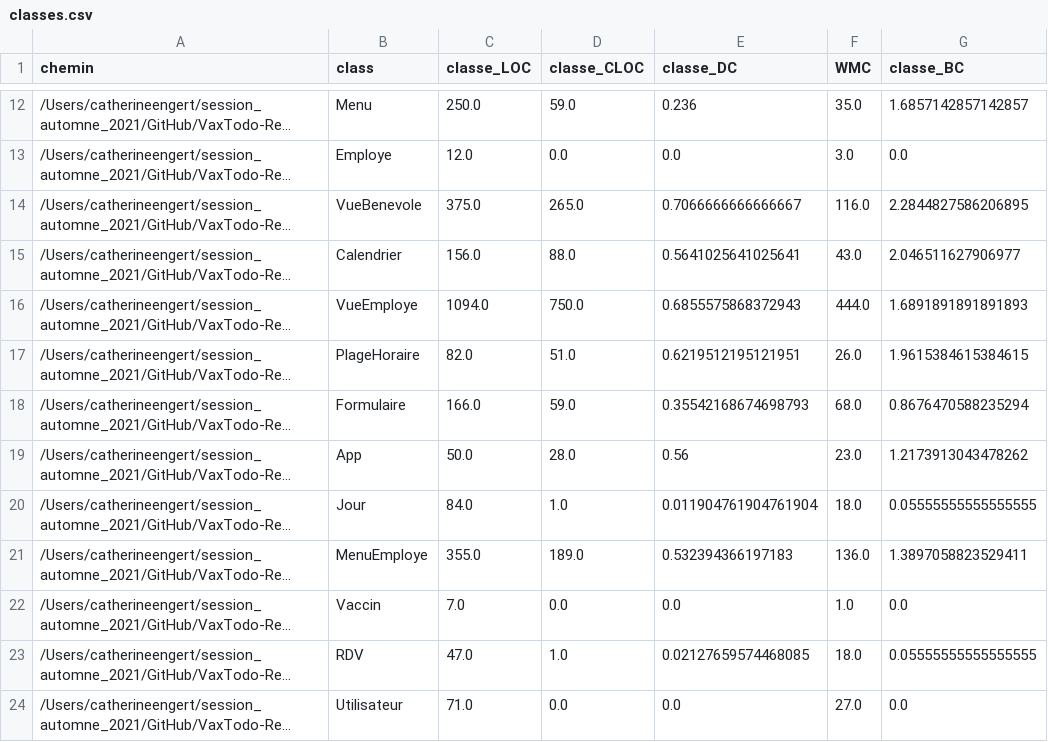
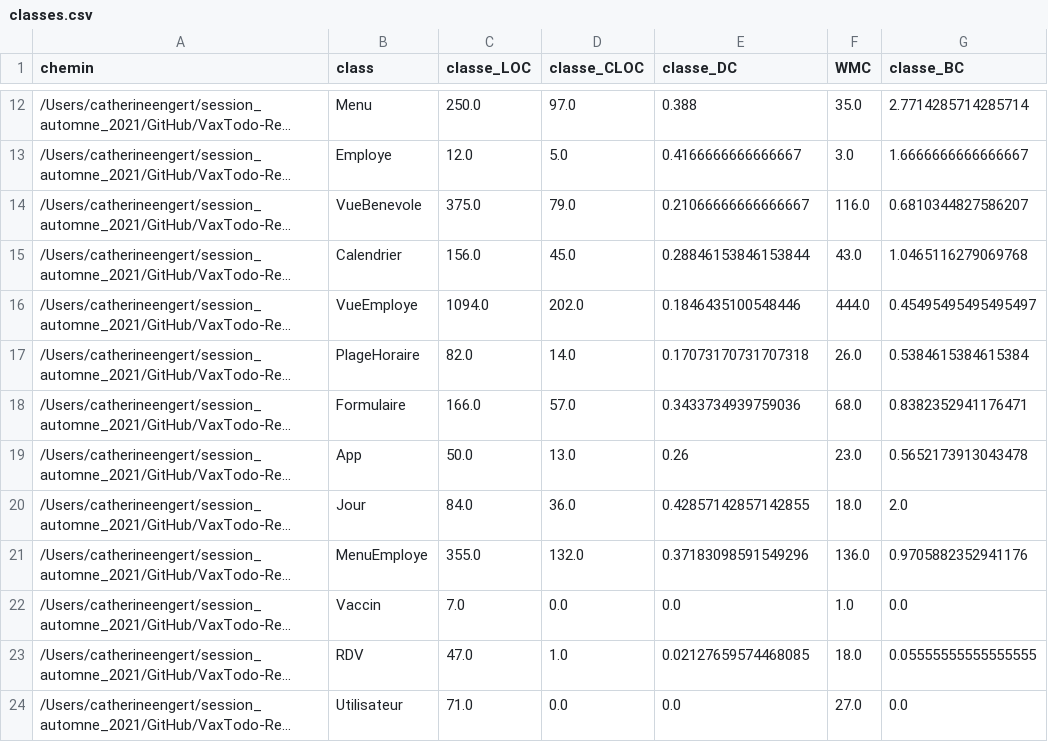
Before and after one commit to blanche1998/ift3913_devoir1, a CSV file: classes.csv, drawn as a sheet; only a part is shown, gaps mark what is left out; long unchanged cells end in …; the diff covers the shown part only; the diff names each change by its address in the sheet, - before the commit and + after, or states it on an @@ line.

```diff
--- a/classes.csv
+++ b/classes.csv
-D12 (classe_CLOC): 59.0
+D12 (classe_CLOC): 97.0
-E12 (classe_DC): 0.236
+E12 (classe_DC): 0.388
-G12 (classe_BC): 1.6857142857142857
+G12 (classe_BC): 2.7714285714285714
-D13 (classe_CLOC): 0.0
+D13 (classe_CLOC): 5.0
-E13 (classe_DC): 0.0
+E13 (classe_DC): 0.4166666666666667
-G13 (classe_BC): 0.0
+G13 (classe_BC): 1.6666666666666667
-D14 (classe_CLOC): 265.0
+D14 (classe_CLOC): 79.0
-E14 (classe_DC): 0.7066666666666667
+E14 (classe_DC): 0.21066666666666667
-G14 (classe_BC): 2.2844827586206895
+G14 (classe_BC): 0.6810344827586207
-D15 (classe_CLOC): 88.0
+D15 (classe_CLOC): 45.0
-E15 (classe_DC): 0.5641025641025641
+E15 (classe_DC): 0.28846153846153844
-G15 (classe_BC): 2.046511627906977
+G15 (classe_BC): 1.0465116279069768
-D16 (classe_CLOC): 750.0
+D16 (classe_CLOC): 202.0
-E16 (classe_DC): 0.6855575868372943
+E16 (classe_DC): 0.1846435100548446
-G16 (classe_BC): 1.6891891891891893
+G16 (classe_BC): 0.45495495495495497
-D17 (classe_CLOC): 51.0
+D17 (classe_CLOC): 14.0
-E17 (classe_DC): 0.6219512195121951
+E17 (classe_DC): 0.17073170731707318
-G17 (classe_BC): 1.9615384615384615
+G17 (classe_BC): 0.5384615384615384
-D18 (classe_CLOC): 59.0
+D18 (classe_CLOC): 57.0
-E18 (classe_DC): 0.35542168674698793
+E18 (classe_DC): 0.3433734939759036
-G18 (classe_BC): 0.8676470588235294
+G18 (classe_BC): 0.8382352941176471
-D19 (classe_CLOC): 28.0
+D19 (classe_CLOC): 13.0
-E19 (classe_DC): 0.56
+E19 (classe_DC): 0.26
-G19 (classe_BC): 1.2173913043478262
+G19 (classe_BC): 0.5652173913043478
-D20 (classe_CLOC): 1.0
+D20 (classe_CLOC): 36.0
-E20 (classe_DC): 0.011904761904761904
+E20 (classe_DC): 0.42857142857142855
-G20 (classe_BC): 0.05555555555555555
+G20 (classe_BC): 2.0
-D21 (classe_CLOC): 189.0
+D21 (classe_CLOC): 132.0
-E21 (classe_DC): 0.532394366197183
+E21 (classe_DC): 0.37183098591549296
-G21 (classe_BC): 1.3897058823529411
+G21 (classe_BC): 0.9705882352941176
```
Also changed, not shown: 36 edited cells elsewhere in this file, out/production/ift3913/classes.csv, paquets.csv, 6 other files.
